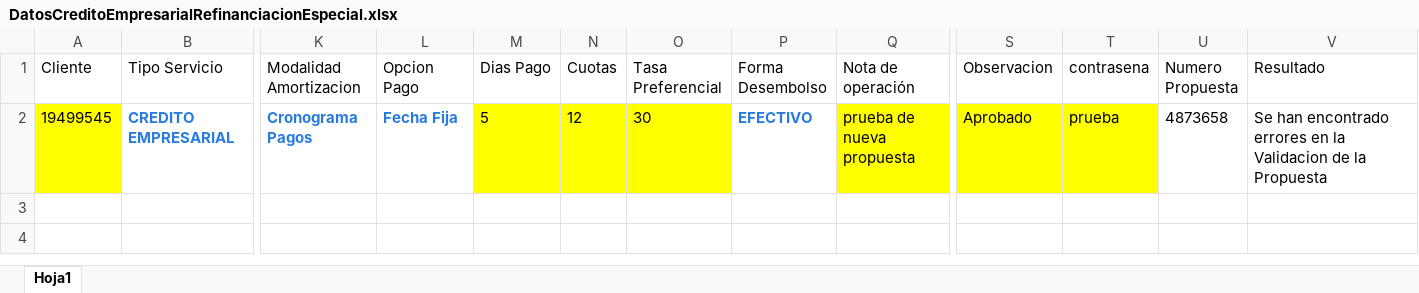
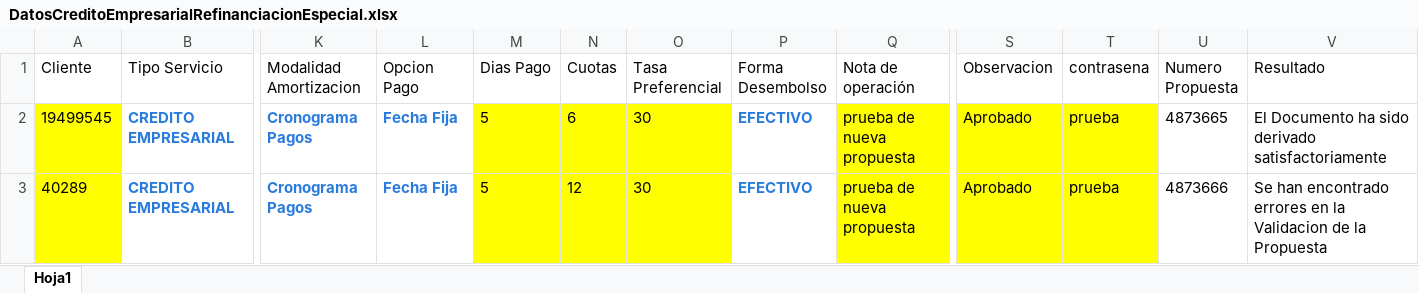
Before and after one commit to Jesus0995/CMACPiura_2022, an Excel workbook: target/DatosExcel/DatosCreditoEmpresarialRefinanciacionEspecial.xlsx, sheet Hoja1, drawn as a sheet; only a part is shown, gaps mark what is left out; values as stored, in another font and other column widths than the file's, no borders; rows hold the shown columns only; the diff names each change by its address in the sheet, - before the commit and + after, or states it on an @@ line.

```diff
--- a/target/DatosExcel/DatosCreditoEmpresarialRefinanciacionEspecial.xlsx (sheet Hoja1)
+++ b/target/DatosExcel/DatosCreditoEmpresarialRefinanciacionEspecial.xlsx (sheet Hoja1)
-N2 (Cuotas): 12
+N2 (Cuotas): 6
-U2 (Numero Propuesta): 4873658
+U2 (Numero Propuesta): 4873665
-V2 (Resultado): Se han encontrado errores en la Validacion de la Propuesta
+V2 (Resultado): El Documento ha sido derivado satisfactoriamente
+row 3: 40289 | CREDITO EMPRESARIAL | Cronograma Pagos | Fecha Fija | 5 | 12 | 30 | EFECTIVO | prueba de nueva propuesta | Aprobado | prueba | 4873666 | Se han encontrado errores en la Validacion de la Propuesta
```
Also changed, not shown: target/DatosExcel/DatosRegistrarInformeVisitaVerificacion.xlsx, target/DatosExcel/DatosReprogramacionCreditoEmpresarial.xlsx, 37 other files.
